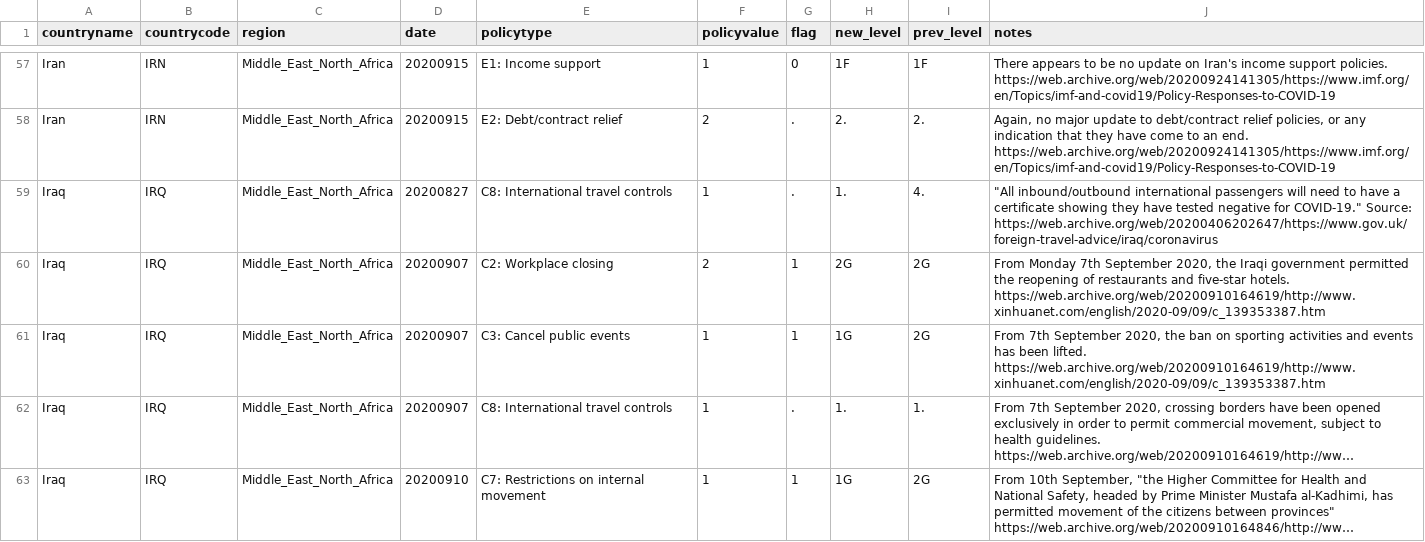
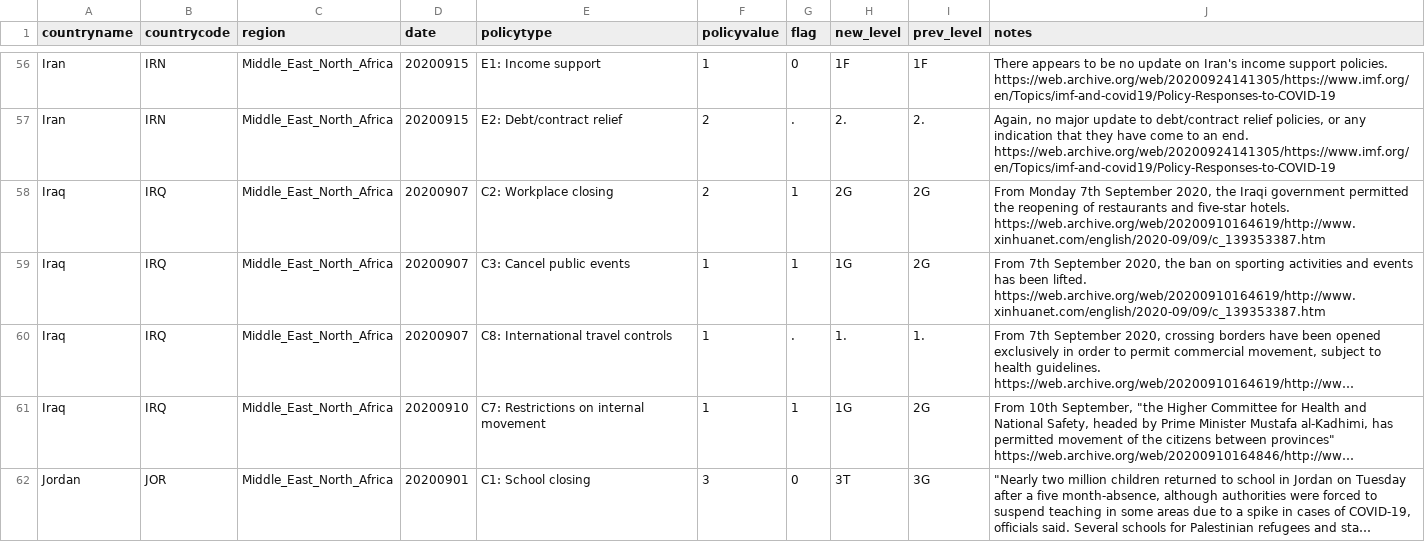
Before and after one commit to OxCGRT/covid-policy-scratchpad, a CSV file: regional_changes/latest_Middle_East_North_Africa.csv, drawn as a sheet; only a part is shown, gaps mark what is left out; the shorter side is filled out with more unchanged rows; long unchanged cells end in …; removed rows and columns are numbered as before the commit, all else as after; the diff covers the shown part only; the diff names each change by its address in the sheet, - before the commit and + after, or states it on an @@ line.

```diff
--- a/regional_changes/latest_Middle_East_North_Africa.csv
+++ b/regional_changes/latest_Middle_East_North_Africa.csv
-row 59: Iraq | IRQ | Middle_East_North_Africa | 20200827 | C8: International travel controls | 1 | . | 1. | 4. | "All inbound/outbound international passengers will need to have a certificate showing they have tested negative for COVID-19." Source: https://web.archive.org/web/20200406202647/https://www.gov.uk/foreign-travel-advice/iraq/coronavirus
```
Also changed, not shown: 2 added rows and 2 removed rows elsewhere in this file, regional_changes/latest_Europe_Central_Asia.csv, regional_changes/latest_South_Asia.csv, 24 other files.
